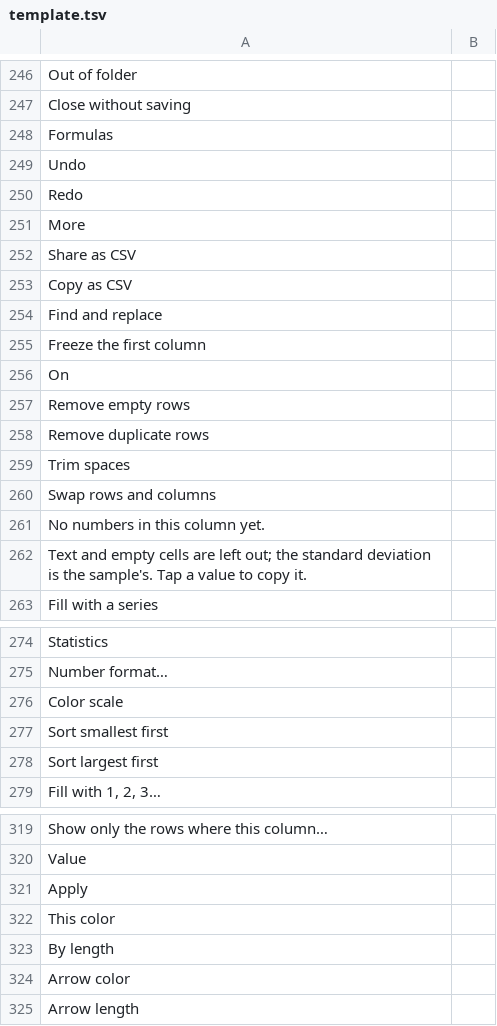
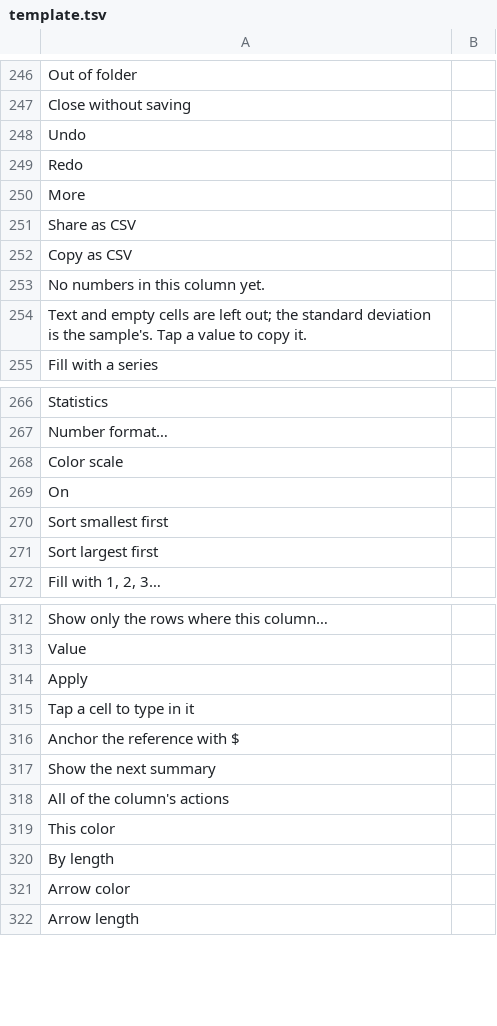
Before and after one commit to fran2402/cascalc, a TSV file: CasCalc/i18n/template.tsv, drawn as a sheet; only a part is shown, gaps mark what is left out; the diff covers the shown part only.

```diff
--- a/CasCalc/i18n/template.tsv
+++ b/CasCalc/i18n/template.tsv
@@ -247,3 +247,2 @@ Out of folder
 Close without saving	
-Formulas	
 Undo	
@@ -253,9 +252,2 @@ Share as CSV
 Copy as CSV	
-Find and replace	
-Freeze the first column	
-On	
-Remove empty rows	
-Remove duplicate rows	
-Trim spaces	
-Swap rows and columns	
 No numbers in this column yet.	
@@ -276,2 +268,3 @@ Number format…
 Color scale	
+On	
 Sort smallest first	
@@ -321,2 +314,6 @@ Value
 Apply	
+Tap a cell to type in it	
+Anchor the reference with $	
+Show the next summary	
+All of the column's actions	
 This color	
```
Also changed, not shown: 37 added rows elsewhere in this file, 4 other files.
